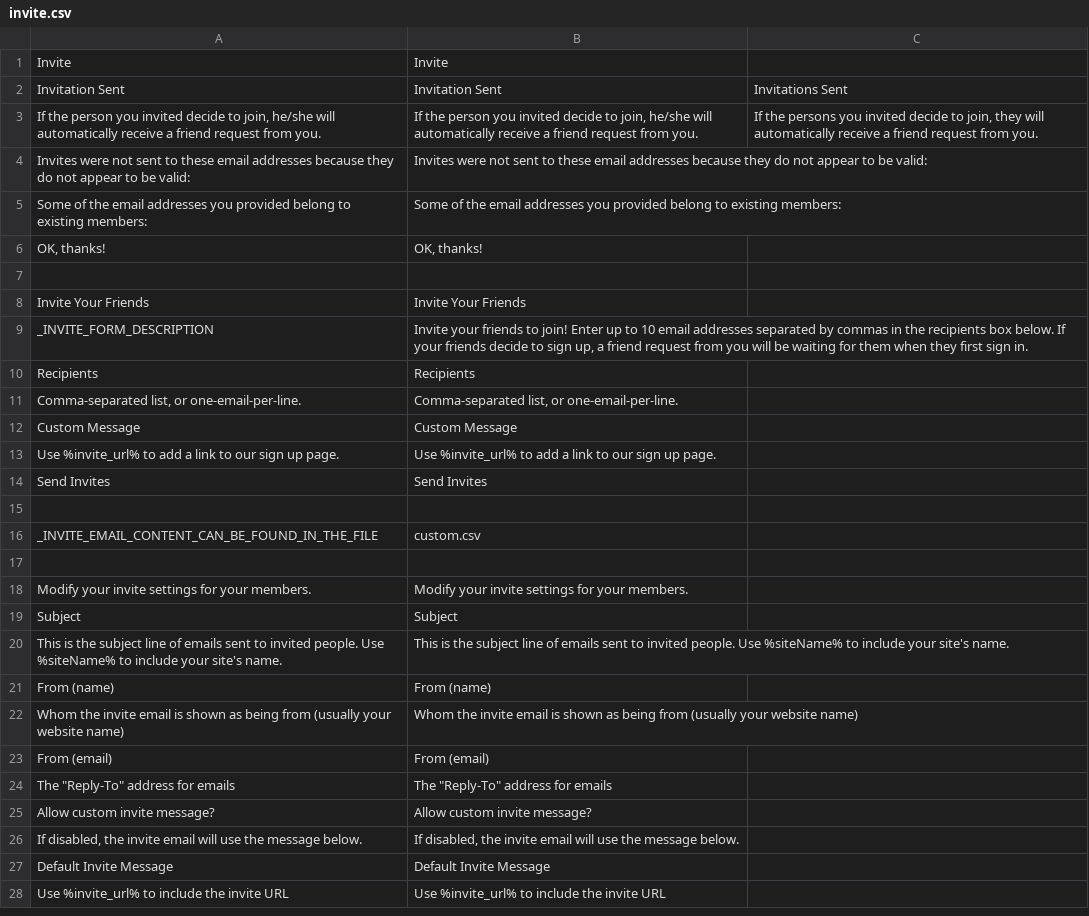
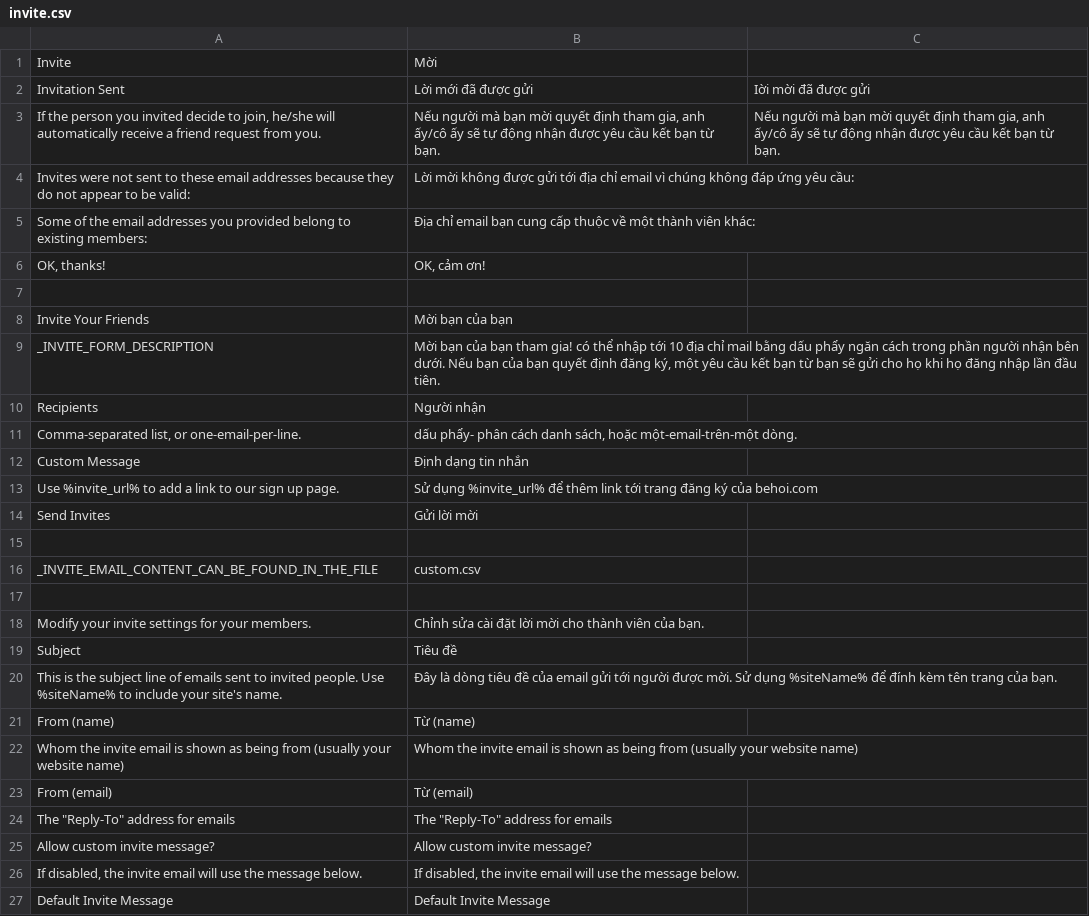
Before and after one commit to nhochong/behoi, a CSV file: application/languages/vi_VN/invite.csv, drawn as a sheet; only a part is shown; the shorter side is filled out with more unchanged rows; the diff covers the shown part only.

```diff
--- a/application/languages/vi_VN/invite.csv
+++ b/application/languages/vi_VN/invite.csv
@@ -1,15 +1,15 @@
-"Invite";"Invite"
-"Invitation Sent";"Invitation Sent";"Invitations Sent"
-"If the person you invited decide to join, he/she will automatically receive a friend request from you.";"If the person you invited decide to join, he/she will automatically receive a friend request from you.";"If the persons you invited decide to join, they will automatically receive a friend request from you."
-"Invites were not sent to these email addresses because they do not appear to be valid:";"Invites were not sent to these email addresses because they do not appear to be valid:"
-"Some of the email addresses you provided belong to existing members:";"Some of the email addresses you provided belong to existing members:"
-"OK, thanks!";"OK, thanks!"
+"Invite";"Mời"
+"Invitation Sent";"Lời mới đã được gửi";"Iời mời đã được gửi"
+"If the person you invited decide to join, he/she will automatically receive a friend request from you.";"Nếu người mà bạn mời quyết định tham gia, anh ấy/cô ấy sẽ tự động nhận được yêu cầu kết bạn từ bạn.";"Nếu người mà bạn mời quyết định tham gia, anh ấy/cô ấy sẽ tự động nhận được yêu cầu kết bạn từ bạn."
+"Invites were not sent to these email addresses because they do not appear to be valid:";"Lời mời không được gửi tới địa chỉ email vì chúng không đáp ứng yêu cầu:"
+"Some of the email addresses you provided belong to existing members:";"Địa chỉ email bạn cung cấp thuộc về một thành viên khác:"
+"OK, thanks!";"OK, cảm ơn!"
 
-"Invite Your Friends";"Invite Your Friends"
-"_INVITE_FORM_DESCRIPTION";"Invite your friends to join! Enter up to 10 email addresses separated by commas in the recipients box below. If your friends decide to sign up, a friend request from you will be waiting for them when they first sign in."
-"Recipients";"Recipients"
-"Comma-separated list, or one-email-per-line.";"Comma-separated list, or one-email-per-line."
-"Custom Message";"Custom Message"
-"Use %invite_url% to add a link to our sign up page.";"Use %invite_url% to add a link to our sign up page."
-"Send Invites";"Send Invites"
+"Invite Your Friends";"Mời bạn của bạn"
+"_INVITE_FORM_DESCRIPTION";"Mời bạn của bạn tham gia! có thể nhập tới 10 địa chỉ mail bằng dấu phẩy ngăn cách trong phần người nhận bên dưới. Nếu bạn của bạn quyết định đăng ký, một yêu cầu kết bạn từ bạn sẽ gửi cho họ khi họ đăng nhập lần đầu tiên."
+"Recipients";"Người nhận"
+"Comma-separated list, or one-email-per-line.";"dấu phẩy- phân cách danh sách, hoặc một-email-trên-một dòng."
+"Custom Message";"Định dạng tin nhắn"
+"Use %invite_url% to add a link to our sign up page.";"Sử dụng %invite_url% để thêm link tới trang đăng ký của behoi.com"
+"Send Invites";"Gửi lời mời"
 
@@ -17,8 +17,8 @@
 
-"Modify your invite settings for your members.";"Modify your invite settings for your members."
-"Subject";"Subject"
-"This is the subject line of emails sent to invited people.  Use %siteName% to include your site's name.";"This is the subject line of emails sent to invited people.  Use %siteName% to include your site's name."
-"From (name)";"From (name)"
+"Modify your invite settings for your members.";"Chỉnh sửa cài đặt lời mời cho thành viên của bạn."
+"Subject";"Tiêu đề"
+"This is the subject line of emails sent to invited people.  Use %siteName% to include your site's name.";"Đây là dòng tiêu đề của email gửi tới người được mời.  Sử dụng %siteName% để đính kèm tên trang của bạn."
+"From (name)";"Từ (name)"
 "Whom the invite email is shown as being from (usually your website name)";"Whom the invite email is shown as being from (usually your website name)"
-"From (email)";"From (email)"
+"From (email)";"Từ (email)"
 "The ""Reply-To"" address for emails";"The ""Reply-To"" address for emails"
```
Also changed, not shown: 13 edited cells elsewhere in this file, application/languages/vi_VN/core.csv, application/languages/vi_VN/forum.csv, 27 other files.
